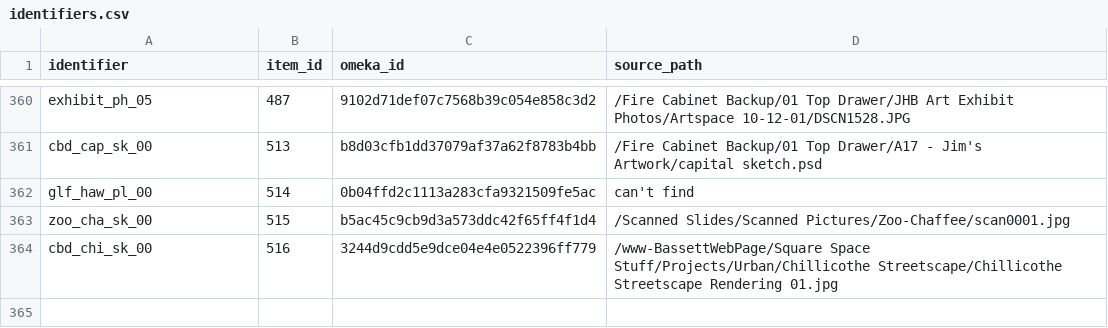
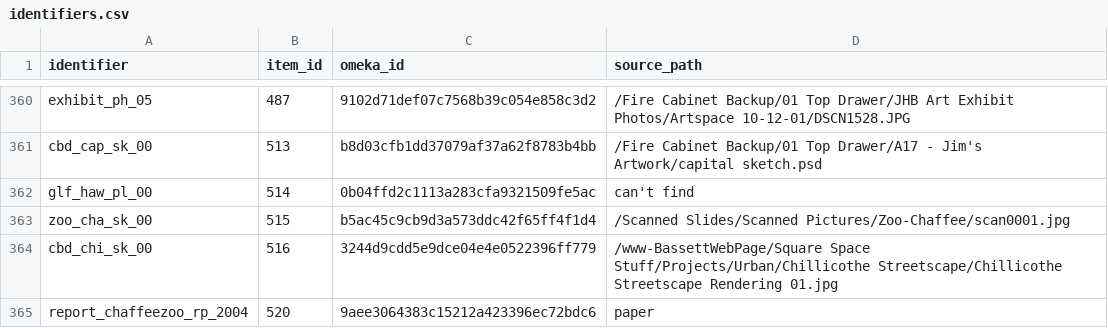
Before and after one commit to baskaufs/bassettassociates, a CSV file: data/identifiers.csv, drawn as a sheet; only a part is shown, gaps mark what is left out; the diff names each change by its address in the sheet, - before the commit and + after, or states it on an @@ line.

```diff
--- a/data/identifiers.csv
+++ b/data/identifiers.csv
+row 365: report_chaffeezoo_rp_2004 | 520 | 9aee3064383c15212a423396ec72bdc6 | paper
```
Also changed, not shown: data/items.csv, data/upload.csv, 1 other file.
